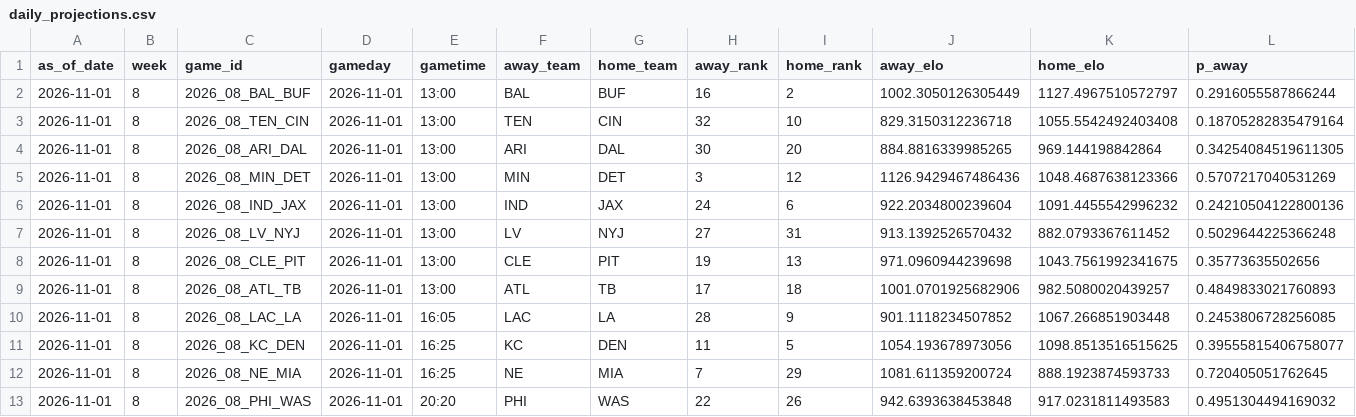
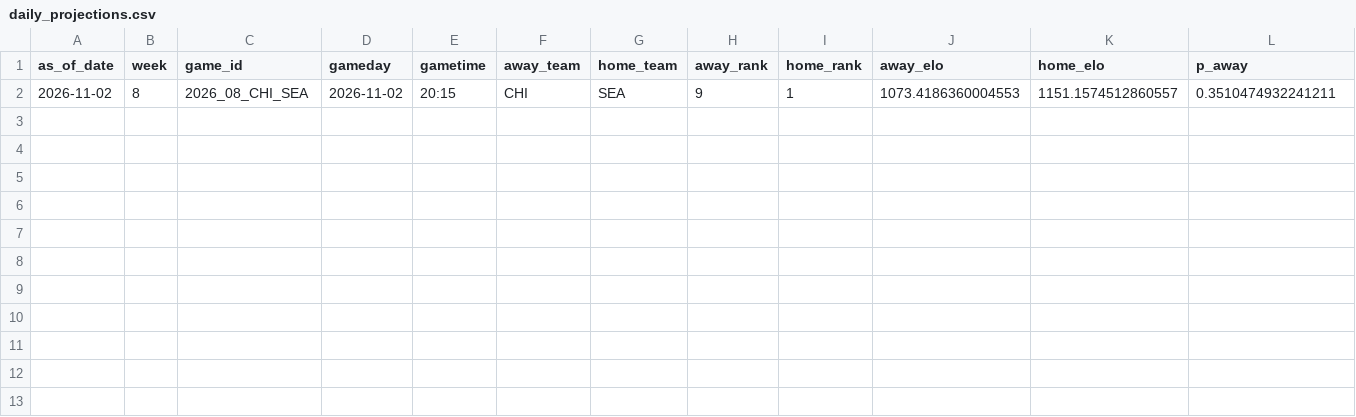
Before and after one commit to schwill2018/nfl_elo_project, a CSV file: daily_projections.csv, drawn as a sheet; only a part is shown; removed rows and columns are numbered as before the commit, all else as after; rows hold the shown columns only; the diff names each change by its address in the sheet, - before the commit and + after, or states it on an @@ line.

```diff
--- a/daily_projections.csv
+++ b/daily_projections.csv
-row 2: 2026-11-01 | 8 | 2026_08_BAL_BUF | 2026-11-01 | 13:00 | BAL | BUF | 16 | 2 | 1002.3050126305449 | 1127.4967510572797 | 0.2916055587866244
-row 3: 2026-11-01 | 8 | 2026_08_TEN_CIN | 2026-11-01 | 13:00 | TEN | CIN | 32 | 10 | 829.3150312236718 | 1055.5542492403408 | 0.18705282835479164
-row 4: 2026-11-01 | 8 | 2026_08_ARI_DAL | 2026-11-01 | 13:00 | ARI | DAL | 30 | 20 | 884.8816339985265 | 969.144198842864 | 0.34254084519611305
-row 5: 2026-11-01 | 8 | 2026_08_MIN_DET | 2026-11-01 | 13:00 | MIN | DET | 3 | 12 | 1126.9429467486436 | 1048.4687638123366 | 0.5707217040531269
-row 6: 2026-11-01 | 8 | 2026_08_IND_JAX | 2026-11-01 | 13:00 | IND | JAX | 24 | 6 | 922.2034800239604 | 1091.4455542996232 | 0.24210504122800136
-row 7: 2026-11-01 | 8 | 2026_08_LV_NYJ | 2026-11-01 | 13:00 | LV | NYJ | 27 | 31 | 913.1392526570432 | 882.0793367611452 | 0.5029644225366248
-row 8: 2026-11-01 | 8 | 2026_08_CLE_PIT | 2026-11-01 | 13:00 | CLE | PIT | 19 | 13 | 971.0960944239698 | 1043.7561992341675 | 0.35773635502656
-row 9: 2026-11-01 | 8 | 2026_08_ATL_TB | 2026-11-01 | 13:00 | ATL | TB | 17 | 18 | 1001.0701925682906 | 982.5080020439257 | 0.4849833021760893
-row 10: 2026-11-01 | 8 | 2026_08_LAC_LA | 2026-11-01 | 16:05 | LAC | LA | 28 | 9 | 901.1118234507852 | 1067.266851903448 | 0.2453806728256085
-row 11: 2026-11-01 | 8 | 2026_08_KC_DEN | 2026-11-01 | 16:25 | KC | DEN | 11 | 5 | 1054.193678973056 | 1098.8513516515625 | 0.39555815406758077
-row 12: 2026-11-01 | 8 | 2026_08_NE_MIA | 2026-11-01 | 16:25 | NE | MIA | 7 | 29 | 1081.611359200724 | 888.1923874593733 | 0.720405051762645
-row 13: 2026-11-01 | 8 | 2026_08_PHI_WAS | 2026-11-01 | 20:20 | PHI | WAS | 22 | 26 | 942.6393638453848 | 917.0231811493583 | 0.4951304494169032
+row 2: 2026-11-02 | 8 | 2026_08_CHI_SEA | 2026-11-02 | 20:15 | CHI | SEA | 9 | 1 | 1073.4186360004553 | 1151.1574512860557 | 0.3510474932241211
```
Also changed, not shown: current_elo_rankings.csv, future_projections.csv, 4 other files.
